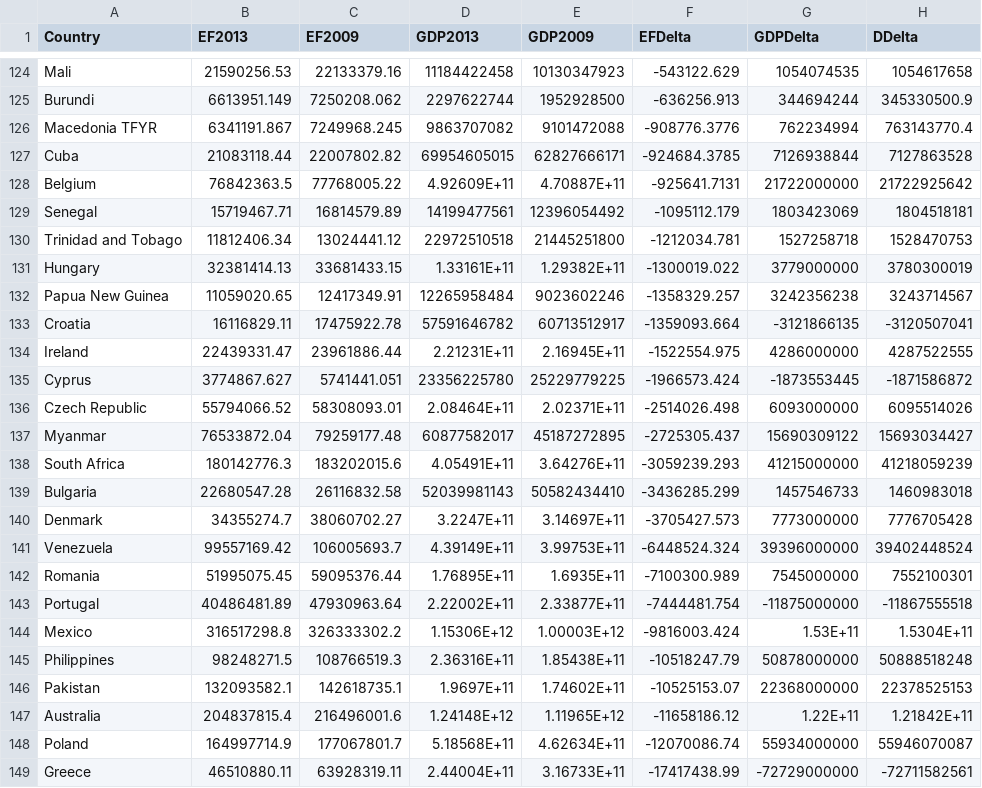
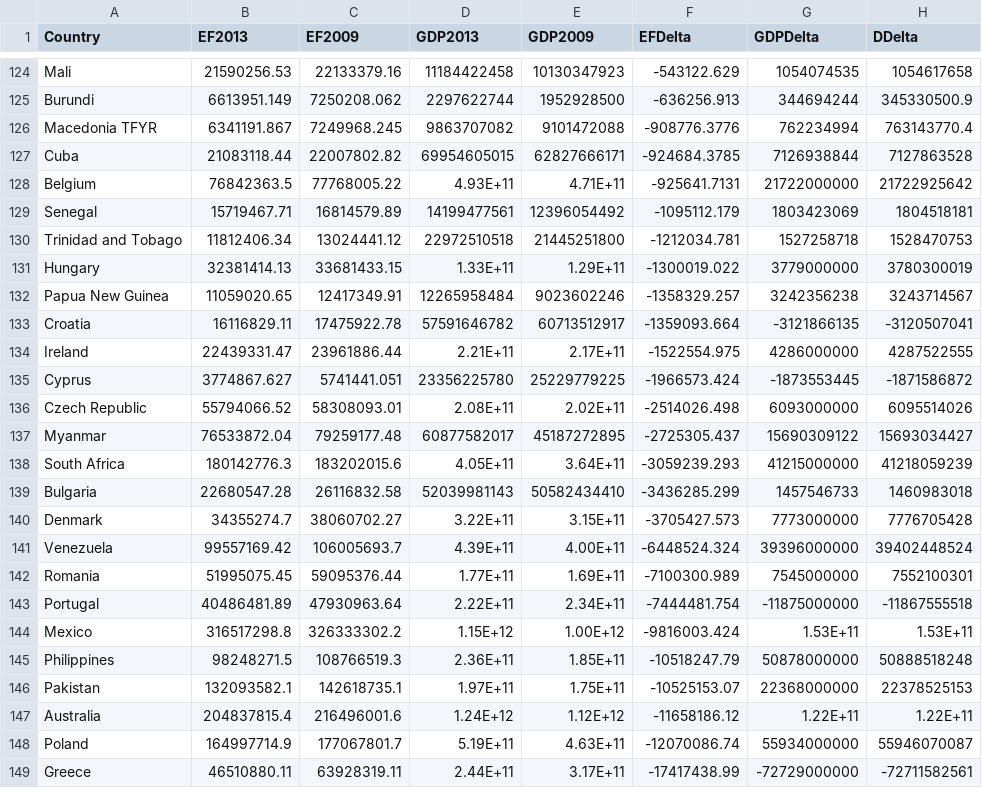
Before and after one commit to Eason0906/assignment2, a CSV file: data/EF_GDP(constant2010USD).csv, drawn as a sheet; only a part is shown, gaps mark what is left out; the diff covers the shown part only; the diff names each change by its address in the sheet, - before the commit and + after, or states it on an @@ line.

```diff
--- a/data/EF_GDP(constant2010USD).csv
+++ b/data/EF_GDP(constant2010USD).csv
-D128 (GDP2013): 4.92609E+11
+D128 (GDP2013): 4.93E+11
-E128 (GDP2009): 4.70887E+11
+E128 (GDP2009): 4.71E+11
-D131 (GDP2013): 1.33161E+11
+D131 (GDP2013): 1.33E+11
-E131 (GDP2009): 1.29382E+11
+E131 (GDP2009): 1.29E+11
-D134 (GDP2013): 2.21231E+11
+D134 (GDP2013): 2.21E+11
-E134 (GDP2009): 2.16945E+11
+E134 (GDP2009): 2.17E+11
-D136 (GDP2013): 2.08464E+11
+D136 (GDP2013): 2.08E+11
-E136 (GDP2009): 2.02371E+11
+E136 (GDP2009): 2.02E+11
-D138 (GDP2013): 4.05491E+11
+D138 (GDP2013): 4.05E+11
-E138 (GDP2009): 3.64276E+11
+E138 (GDP2009): 3.64E+11
-D140 (GDP2013): 3.2247E+11
+D140 (GDP2013): 3.22E+11
-E140 (GDP2009): 3.14697E+11
+E140 (GDP2009): 3.15E+11
-D141 (GDP2013): 4.39149E+11
+D141 (GDP2013): 4.39E+11
-E141 (GDP2009): 3.99753E+11
+E141 (GDP2009): 4.00E+11
-D142 (GDP2013): 1.76895E+11
+D142 (GDP2013): 1.77E+11
-E142 (GDP2009): 1.6935E+11
+E142 (GDP2009): 1.69E+11
-D143 (GDP2013): 2.22002E+11
+D143 (GDP2013): 2.22E+11
-E143 (GDP2009): 2.33877E+11
+E143 (GDP2009): 2.34E+11
-D144 (GDP2013): 1.15306E+12
+D144 (GDP2013): 1.15E+12
-E144 (GDP2009): 1.00003E+12
+E144 (GDP2009): 1.00E+12
-H144 (DDelta): 1.5304E+11
+H144 (DDelta): 1.53E+11
-D145 (GDP2013): 2.36316E+11
+D145 (GDP2013): 2.36E+11
-E145 (GDP2009): 1.85438E+11
+E145 (GDP2009): 1.85E+11
-D146 (GDP2013): 1.9697E+11
+D146 (GDP2013): 1.97E+11
-E146 (GDP2009): 1.74602E+11
+E146 (GDP2009): 1.75E+11
-D147 (GDP2013): 1.24148E+12
+D147 (GDP2013): 1.24E+12
-E147 (GDP2009): 1.11965E+12
+E147 (GDP2009): 1.12E+12
-H147 (DDelta): 1.21842E+11
+H147 (DDelta): 1.22E+11
-D148 (GDP2013): 5.18568E+11
+D148 (GDP2013): 5.19E+11
-E148 (GDP2009): 4.62634E+11
+E148 (GDP2009): 4.63E+11
-D149 (GDP2013): 2.44004E+11
+D149 (GDP2013): 2.44E+11
-E149 (GDP2009): 3.16733E+11
+E149 (GDP2009): 3.17E+11
```
Also changed, not shown: 91 edited cells elsewhere in this file.
